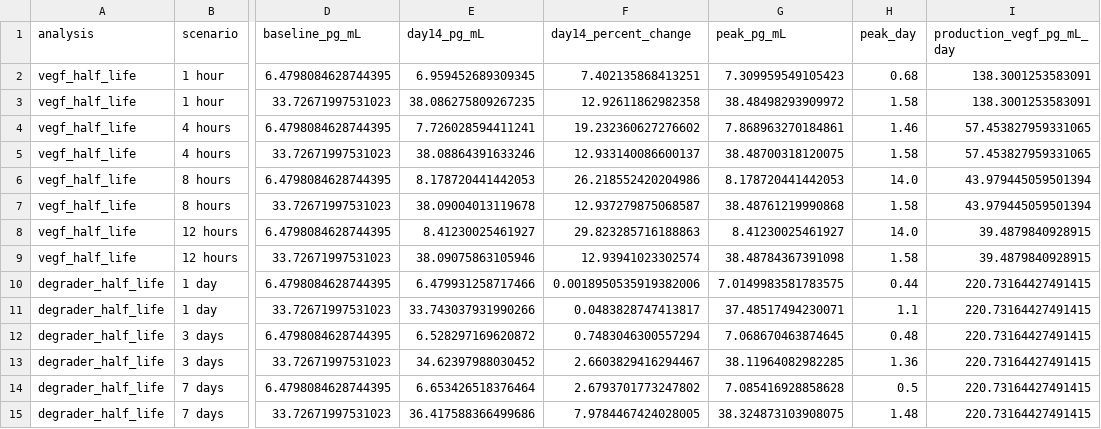
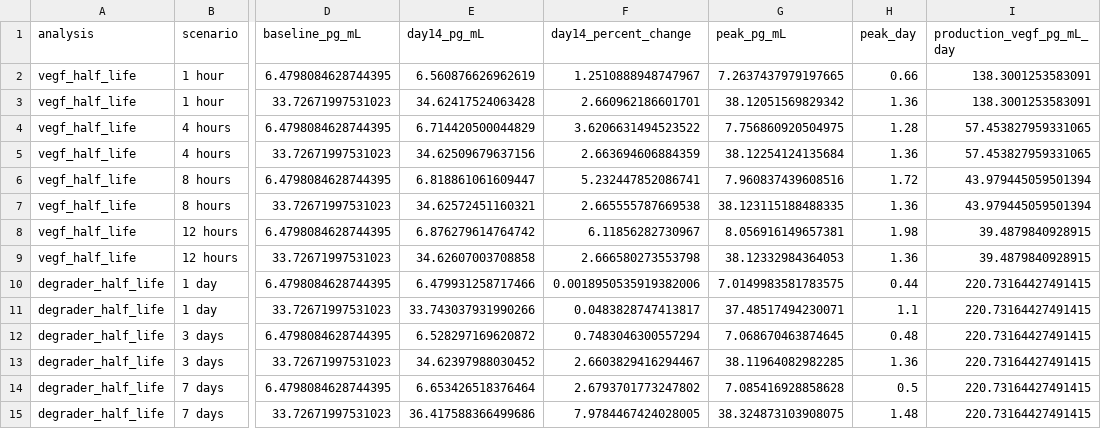
Before and after one commit to bdulken/sflt1-degrader-model, a CSV file: sensitivity_results/sensitivity_summary.csv, drawn as a sheet; only a part is shown, gaps mark what is left out; the diff covers the shown part only; the diff names each change by its address in the sheet, - before the commit and + after, or states it on an @@ line.

Commit message:
Use single-dose degrader exposure consistently across model and sensitivity plots

```diff
--- a/sensitivity_results/sensitivity_summary.csv
+++ b/sensitivity_results/sensitivity_summary.csv
-E2 (day14_pg_mL): 6.959452689309345
+E2 (day14_pg_mL): 6.560876626962619
-F2 (day14_percent_change): 7.402135868413251
+F2 (day14_percent_change): 1.2510888948747967
-G2 (peak_pg_mL): 7.309959549105423
+G2 (peak_pg_mL): 7.2637437979197665
-H2 (peak_day): 0.68
+H2 (peak_day): 0.66
-E3 (day14_pg_mL): 38.086275809267235
+E3 (day14_pg_mL): 34.62417524063428
-F3 (day14_percent_change): 12.92611862982358
+F3 (day14_percent_change): 2.660962186601701
-G3 (peak_pg_mL): 38.48498293909972
+G3 (peak_pg_mL): 38.12051569829342
-H3 (peak_day): 1.58
+H3 (peak_day): 1.36
-E4 (day14_pg_mL): 7.726028594411241
+E4 (day14_pg_mL): 6.714420500044829
-F4 (day14_percent_change): 19.232360627276602
+F4 (day14_percent_change): 3.6206631494523522
-G4 (peak_pg_mL): 7.868963270184861
+G4 (peak_pg_mL): 7.756860920504975
-H4 (peak_day): 1.46
+H4 (peak_day): 1.28
-E5 (day14_pg_mL): 38.08864391633246
+E5 (day14_pg_mL): 34.62509679637156
-F5 (day14_percent_change): 12.933140086600137
+F5 (day14_percent_change): 2.663694606884359
-G5 (peak_pg_mL): 38.48700318120075
+G5 (peak_pg_mL): 38.12254124135684
-H5 (peak_day): 1.58
+H5 (peak_day): 1.36
-E6 (day14_pg_mL): 8.178720441442053
+E6 (day14_pg_mL): 6.818861061609447
-F6 (day14_percent_change): 26.218552420204986
+F6 (day14_percent_change): 5.232447852086741
-G6 (peak_pg_mL): 8.178720441442053
+G6 (peak_pg_mL): 7.960837439608516
-H6 (peak_day): 14.0
+H6 (peak_day): 1.72
-E7 (day14_pg_mL): 38.09004013119678
+E7 (day14_pg_mL): 34.62572451160321
-F7 (day14_percent_change): 12.937279875068587
+F7 (day14_percent_change): 2.665555787669538
-G7 (peak_pg_mL): 38.48761219990868
+G7 (peak_pg_mL): 38.123115188488335
-H7 (peak_day): 1.58
+H7 (peak_day): 1.36
-E8 (day14_pg_mL): 8.41230025461927
+E8 (day14_pg_mL): 6.876279614764742
-F8 (day14_percent_change): 29.823285716188863
+F8 (day14_percent_change): 6.11856282730967
-G8 (peak_pg_mL): 8.41230025461927
+G8 (peak_pg_mL): 8.056916149657381
-H8 (peak_day): 14.0
+H8 (peak_day): 1.98
-E9 (day14_pg_mL): 38.09075863105946
+E9 (day14_pg_mL): 34.62607003708858
-F9 (day14_percent_change): 12.93941023302574
+F9 (day14_percent_change): 2.666580273553798
-G9 (peak_pg_mL): 38.48784367391098
+G9 (peak_pg_mL): 38.12332984364053
-H9 (peak_day): 1.58
+H9 (peak_day): 1.36
```
Also changed, not shown: 24 edited cells elsewhere in this file, 23 other files.
